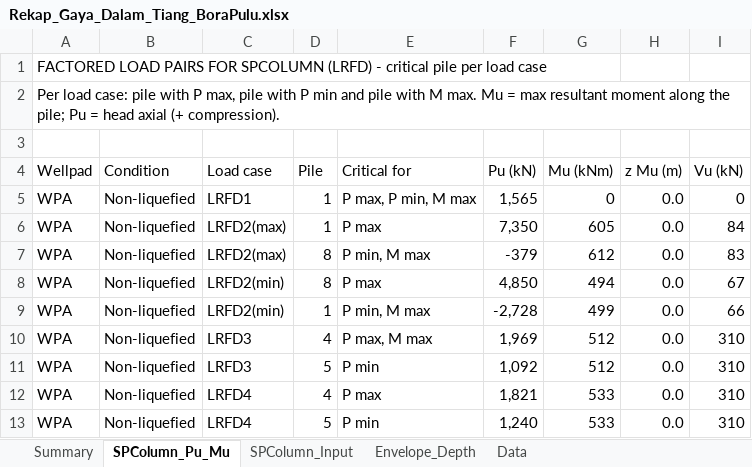
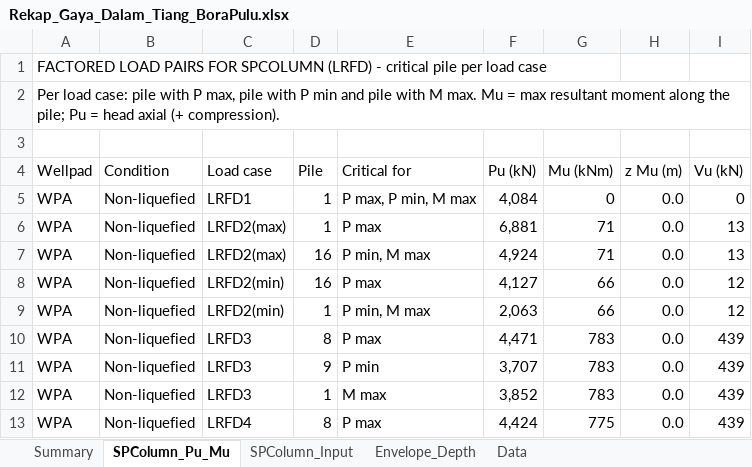
Before and after one commit to dekapeee13/Demooo, an Excel workbook: deliverables/rekap/Rekap_Gaya_Dalam_Tiang_BoraPulu.xlsx, sheet SPColumn_Pu_Mu, drawn as a sheet; only a part is shown; values as stored, in another font and other column widths than the file's, no cell formats; the diff covers the shown part only; the diff names each change by its address in the sheet, - before the commit and + after, or states it on an @@ line.

```diff
--- a/deliverables/rekap/Rekap_Gaya_Dalam_Tiang_BoraPulu.xlsx (sheet SPColumn_Pu_Mu)
+++ b/deliverables/rekap/Rekap_Gaya_Dalam_Tiang_BoraPulu.xlsx (sheet SPColumn_Pu_Mu)
-F5 (Pu (kN)): 1,565
+F5 (Pu (kN)): 4,084
-F6 (Pu (kN)): 7,350
+F6 (Pu (kN)): 6,881
-G6 (Mu (kNm)): 605
+G6 (Mu (kNm)): 71
-I6 (Vu (kN)): 84
+I6 (Vu (kN)): 13
-D7:D8 (Pile): 8
+D7:D8 (Pile): 16
-F7 (Pu (kN)): -379
+F7 (Pu (kN)): 4,924
-G7 (Mu (kNm)): 612
+G7 (Mu (kNm)): 71
-I7 (Vu (kN)): 83
+I7 (Vu (kN)): 13
-F8 (Pu (kN)): 4,850
+F8 (Pu (kN)): 4,127
-G8 (Mu (kNm)): 494
+G8 (Mu (kNm)): 66
-I8 (Vu (kN)): 67
+I8 (Vu (kN)): 12
-F9 (Pu (kN)): -2,728
+F9 (Pu (kN)): 2,063
-G9 (Mu (kNm)): 499
+G9 (Mu (kNm)): 66
-I9 (Vu (kN)): 66
+I9 (Vu (kN)): 12
-D10 (Pile): 4
+D10 (Pile): 8
-E10 (Critical for): P max, M max
+E10 (Critical for): P max
-F10 (Pu (kN)): 1,969
+F10 (Pu (kN)): 4,471
-G10:G11 (Mu (kNm)): 512
+G10:G11 (Mu (kNm)): 783
-I10:I13 (Vu (kN)): 310
+I10:I13 (Vu (kN)): 439
-D11 (Pile): 5
+D11 (Pile): 9
-F11 (Pu (kN)): 1,092
+F11 (Pu (kN)): 3,707
-C12 (Load case): LRFD4
+C12 (Load case): LRFD3
-D12 (Pile): 4
+D12 (Pile): 1
-E12 (Critical for): P max
+E12 (Critical for): M max
-F12 (Pu (kN)): 1,821
+F12 (Pu (kN)): 3,852
-G12 (Mu (kNm)): 533
+G12 (Mu (kNm)): 783
-D13 (Pile): 5
+D13 (Pile): 8
-E13 (Critical for): P min
+E13 (Critical for): P max
-F13 (Pu (kN)): 1,240
+F13 (Pu (kN)): 4,424
-G13 (Mu (kNm)): 533
+G13 (Mu (kNm)): 775
```
Also changed, not shown: 36 removed rows and 117 edited cells elsewhere in this sheet, sheet Data, sheet SPColumn_Input, sheet Envelope_Depth, sheet Summary, cell formats, deliverables/rekap/Rekap_Gaya_Kepala_Tiang_PileCap_BoraPulu.xlsx, 7 other files.
